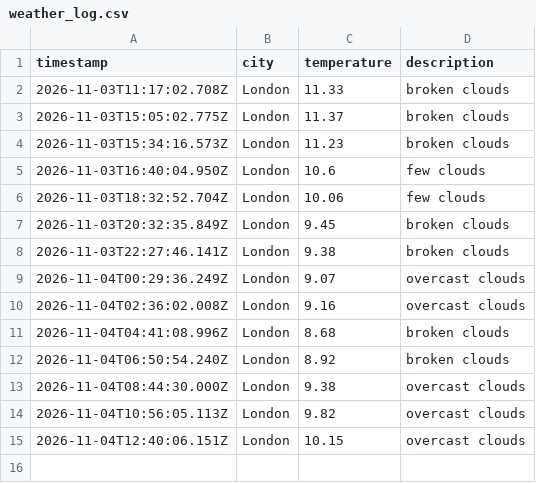
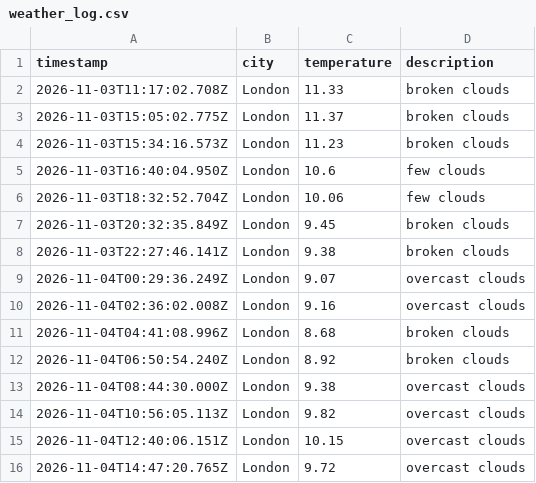
Before and after one commit to friedmandj7/Weather_Data_Ops, a CSV file: data/weather_log.csv, drawn as a sheet; the diff names each change by its address in the sheet, - before the commit and + after, or states it on an @@ line.

```diff
--- a/data/weather_log.csv
+++ b/data/weather_log.csv
+row 16: 2026-11-04T14:47:20.765Z | London | 9.72 | overcast clouds
```
Also changed, not shown: 1 other file.
